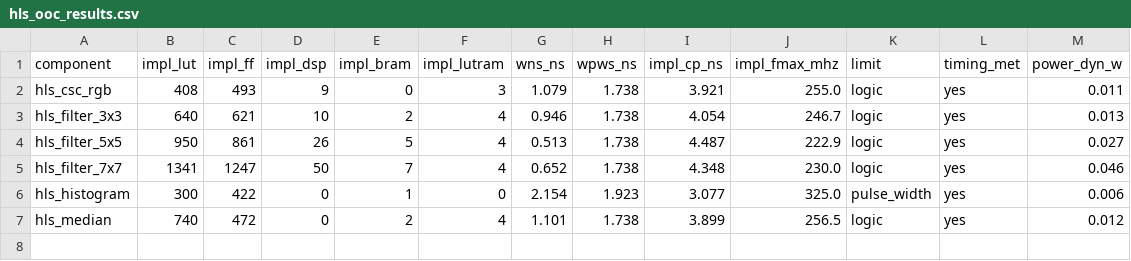
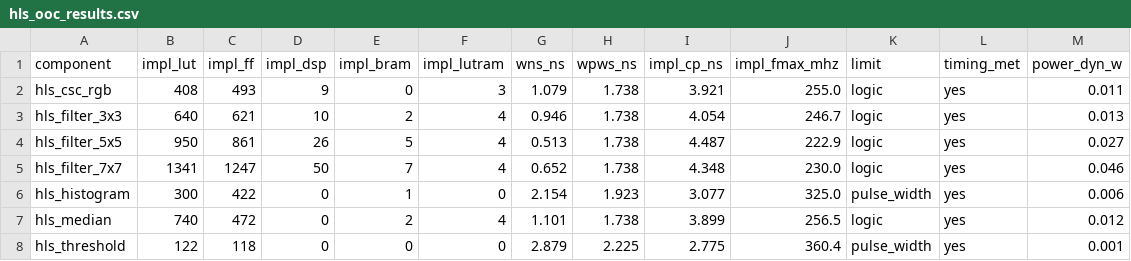
Before and after one commit to KNajman/Diplomova-prace, a CSV file: DP/hls/results/hls_ooc_results.csv, drawn as a sheet; the diff names each change by its address in the sheet, - before the commit and + after, or states it on an @@ line.

```diff
--- a/DP/hls/results/hls_ooc_results.csv
+++ b/DP/hls/results/hls_ooc_results.csv
+row 8: hls_threshold | 122 | 118 | 0 | 0 | 0 | 2.879 | 2.225 | 2.775 | 360.4 | pulse_width | yes | 0.001
```
Also changed, not shown: DP/hls/results/hls_results.csv, 2 other files.
